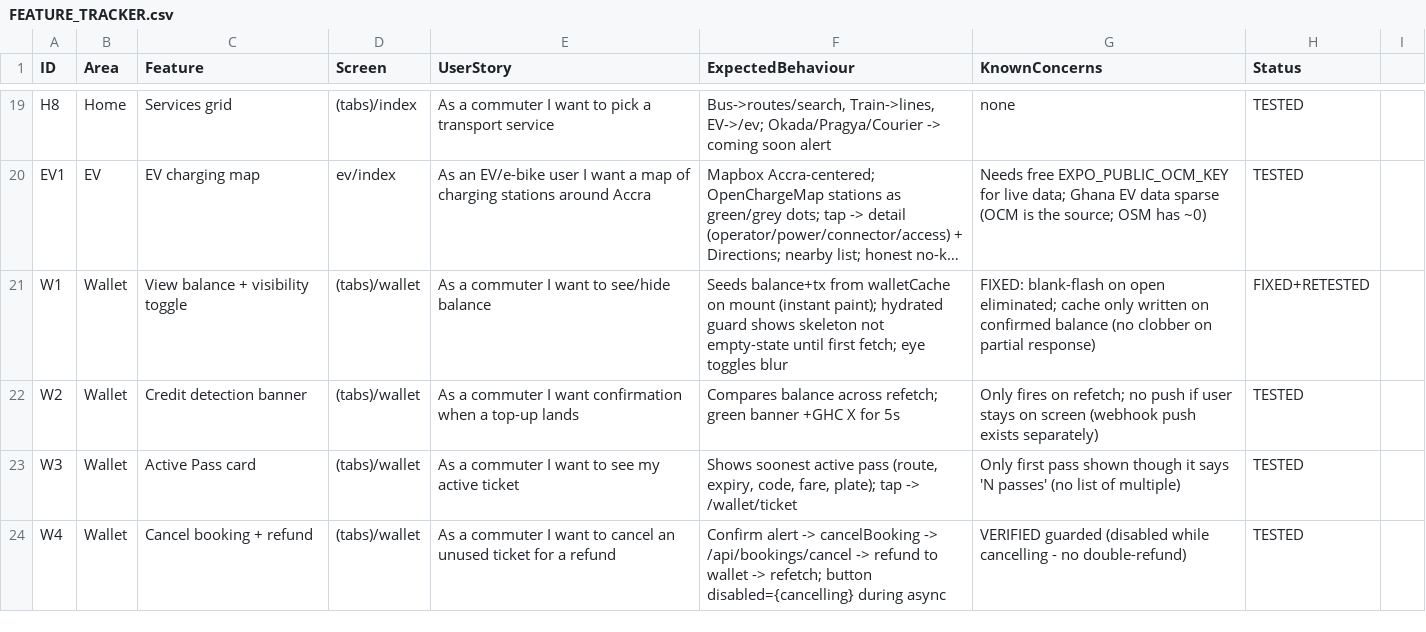
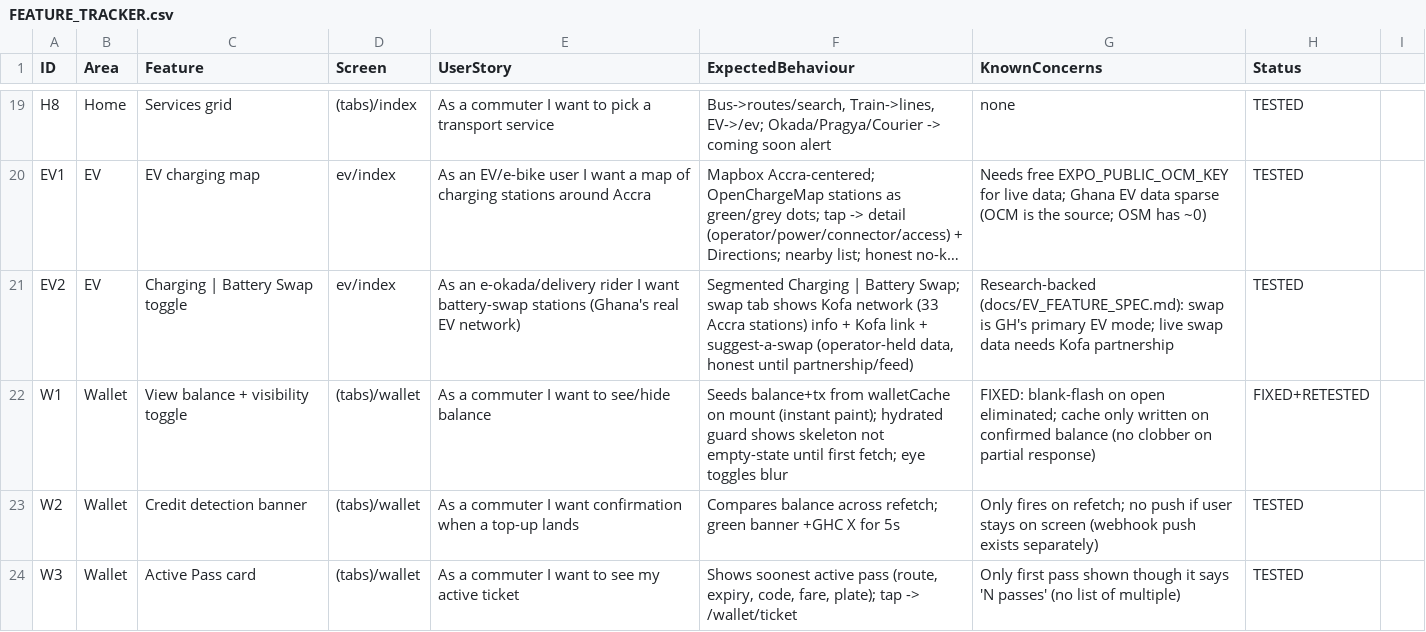
Before and after one commit to ASamedWalker/trotromate-native, a CSV file: docs/FEATURE_TRACKER.csv, drawn as a sheet; only a part is shown, gaps mark what is left out; the shorter side is filled out with more unchanged rows; long unchanged cells end in …; the diff names each change by its address in the sheet, - before the commit and + after, or states it on an @@ line.

```diff
--- a/docs/FEATURE_TRACKER.csv
+++ b/docs/FEATURE_TRACKER.csv
+row 21: EV2 | EV | Charging | Battery Swap toggle | ev/index | As an e-okada/delivery rider I want battery-swap stations (Ghana's real EV network) | Segmented Charging | Battery Swap; swap tab shows Kofa network (33 Accra stations) info + Kofa link + suggest-a-swap (operator-held data, honest until partnership/feed) | Research-backed (docs/EV_FEATURE_SPEC.md): swap is GH's primary EV mode; live swap data needs Kofa partnership | TESTED
```
Also changed, not shown: 2 other files.
